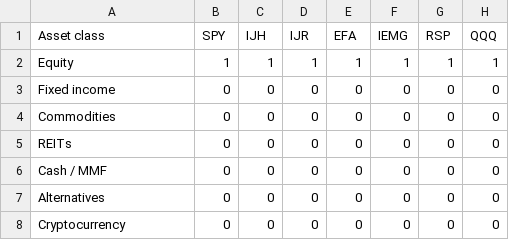
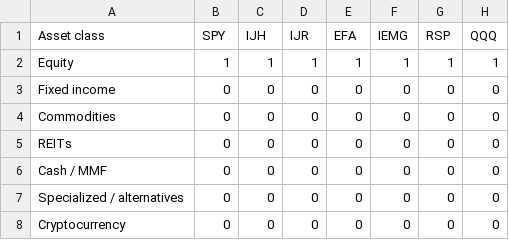
Before and after one commit to weijieleong/Portfolio-Visualizer, a CSV file: Data/PV_asset_class.csv, drawn as a sheet; only a part is shown; the diff names each change by its address in the sheet, - before the commit and + after, or states it on an @@ line.

```diff
--- a/Data/PV_asset_class.csv
+++ b/Data/PV_asset_class.csv
-A7 (Asset class): Alternatives
+A7 (Asset class): Specialized / alternatives
```
Also changed, not shown: Data/PV_sec_list.csv, Data/PV_sector.csv.
